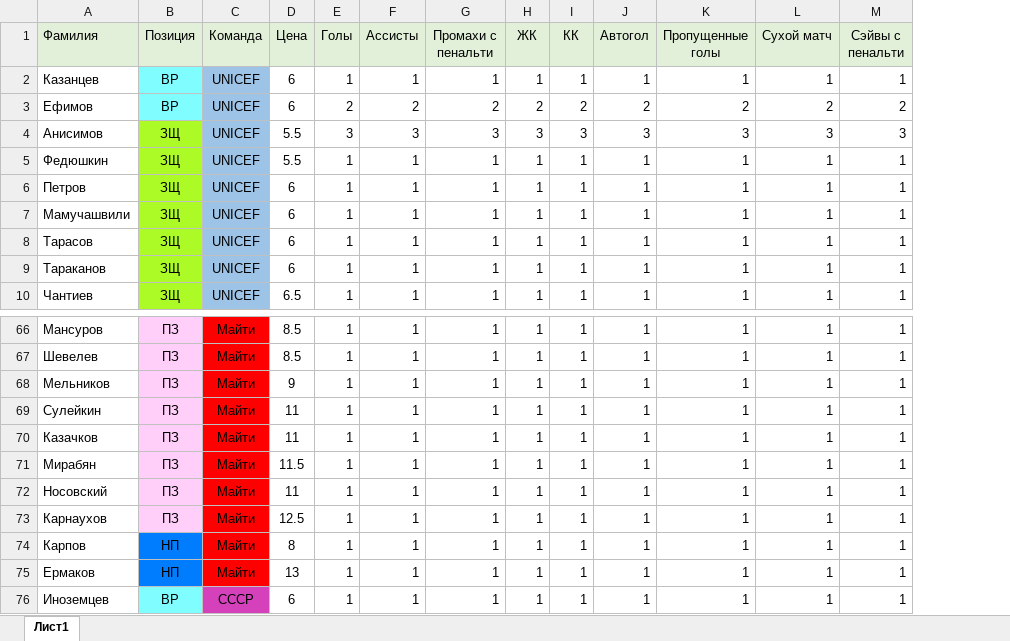
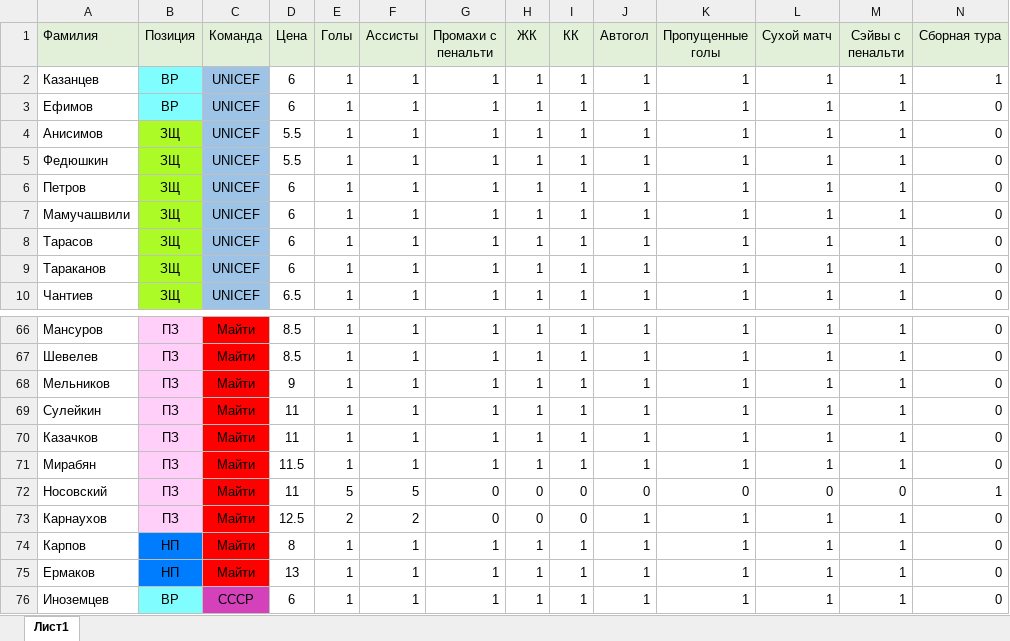
Before and after one commit to mmnosovskiy/FantasyHSE, an Excel workbook: Resources/Fantasy.xlsx, sheet Лист1, drawn as a sheet; only a part is shown, gaps mark what is left out; values as stored, in another font and other column widths than the file's, no borders; the diff names each change by its address in the sheet, - before the commit and + after, or states it on an @@ line.

Commit message:
Сборная тура

```diff
--- a/Resources/Fantasy.xlsx (sheet Лист1)
+++ b/Resources/Fantasy.xlsx (sheet Лист1)
+column N (Сборная тура), rows 2-10: 1 | 0 | 0 | 0 | 0 | 0 | 0 | 0 | 0; rows 66-76: 0 | 0 | 0 | 0 | 0 | 0 | 1 | 0 | 0 | 0 | 0
-E3 (Голы): 2
+E3 (Голы): 1
-F3 (Ассисты): 2
+F3 (Ассисты): 1
-G3 (Промахи с пенальти): 2
+G3 (Промахи с пенальти): 1
-H3 (ЖК): 2
+H3 (ЖК): 1
-I3 (КК): 2
+I3 (КК): 1
-J3 (Автогол): 2
+J3 (Автогол): 1
-K3 (Пропущенные голы): 2
+K3 (Пропущенные голы): 1
-L3 (Сухой матч): 2
+L3 (Сухой матч): 1
-M3 (Сэйвы с пенальти): 2
+M3 (Сэйвы с пенальти): 1
-E4 (Голы): 3
+E4 (Голы): 1
-F4 (Ассисты): 3
+F4 (Ассисты): 1
-G4 (Промахи с пенальти): 3
+G4 (Промахи с пенальти): 1
-H4 (ЖК): 3
+H4 (ЖК): 1
-I4 (КК): 3
+I4 (КК): 1
-J4 (Автогол): 3
+J4 (Автогол): 1
-K4 (Пропущенные голы): 3
+K4 (Пропущенные голы): 1
-L4 (Сухой матч): 3
+L4 (Сухой матч): 1
-M4 (Сэйвы с пенальти): 3
+M4 (Сэйвы с пенальти): 1
-E72 (Голы): 1
+E72 (Голы): 5
-F72 (Ассисты): 1
+F72 (Ассисты): 5
-G72:G73 (Промахи с пенальти): 1
+G72:G73 (Промахи с пенальти): 0
-H72:H73 (ЖК): 1
+H72:H73 (ЖК): 0
-I72:I73 (КК): 1
+I72:I73 (КК): 0
-J72 (Автогол): 1
+J72 (Автогол): 0
-K72 (Пропущенные голы): 1
+K72 (Пропущенные голы): 0
-L72 (Сухой матч): 1
+L72 (Сухой матч): 0
-M72 (Сэйвы с пенальти): 1
+M72 (Сэйвы с пенальти): 0
-E73 (Голы): 1
+E73 (Голы): 2
-F73 (Ассисты): 1
+F73 (Ассисты): 2
```
Also changed, not shown: 3 other files.
